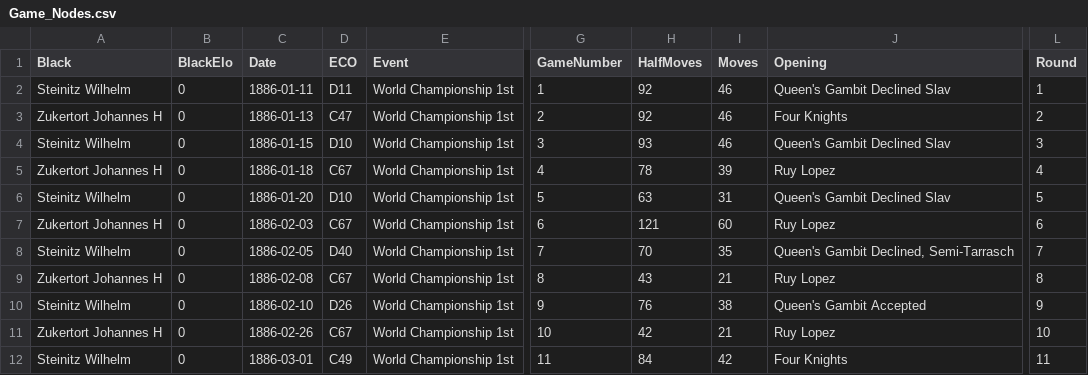
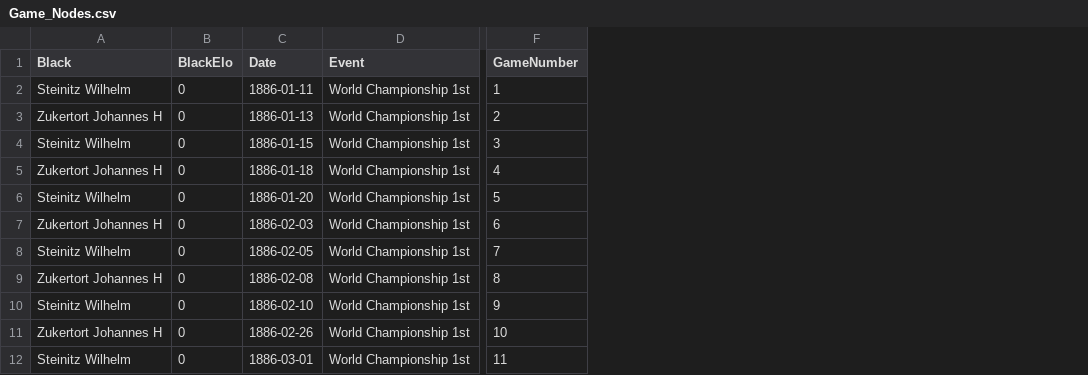
Before and after one commit to skalvinnathan/chess, a CSV file: Game_Nodes.csv, drawn as a sheet; only a part is shown, gaps mark what is left out; the diff names each change by its address in the sheet, - before the commit and + after, or states it on an @@ line.

Commit message:
Add files via upload

```diff
--- a/Game_Nodes.csv
+++ b/Game_Nodes.csv
-column D (ECO), rows 2-12: D11 | C47 | D10 | C67 | D10 | C67 | D40 | C67 | D26 | C67 | C49
-column H (HalfMoves), rows 2-12: 92 | 92 | 93 | 78 | 63 | 121 | 70 | 43 | 76 | 42 | 84
-column I (Moves), rows 2-12: 46 | 46 | 46 | 39 | 31 | 60 | 35 | 21 | 38 | 21 | 42
-column J (Opening), rows 2-12: Queen's Gambit Declined Slav | Four Knights | Queen's Gambit Declined Slav | Ruy Lopez | Queen's Gambit Declined Slav | Ruy Lopez | Queen's Gambit Declined, Semi-Tarrasch | Ruy Lopez | Queen's Gambit Accepted | Ruy Lopez | Four Knights
-column L (Round), rows 2-12: 1 | 2 | 3 | 4 | 5 | 6 | 7 | 8 | 9 | 10 | 11
```
